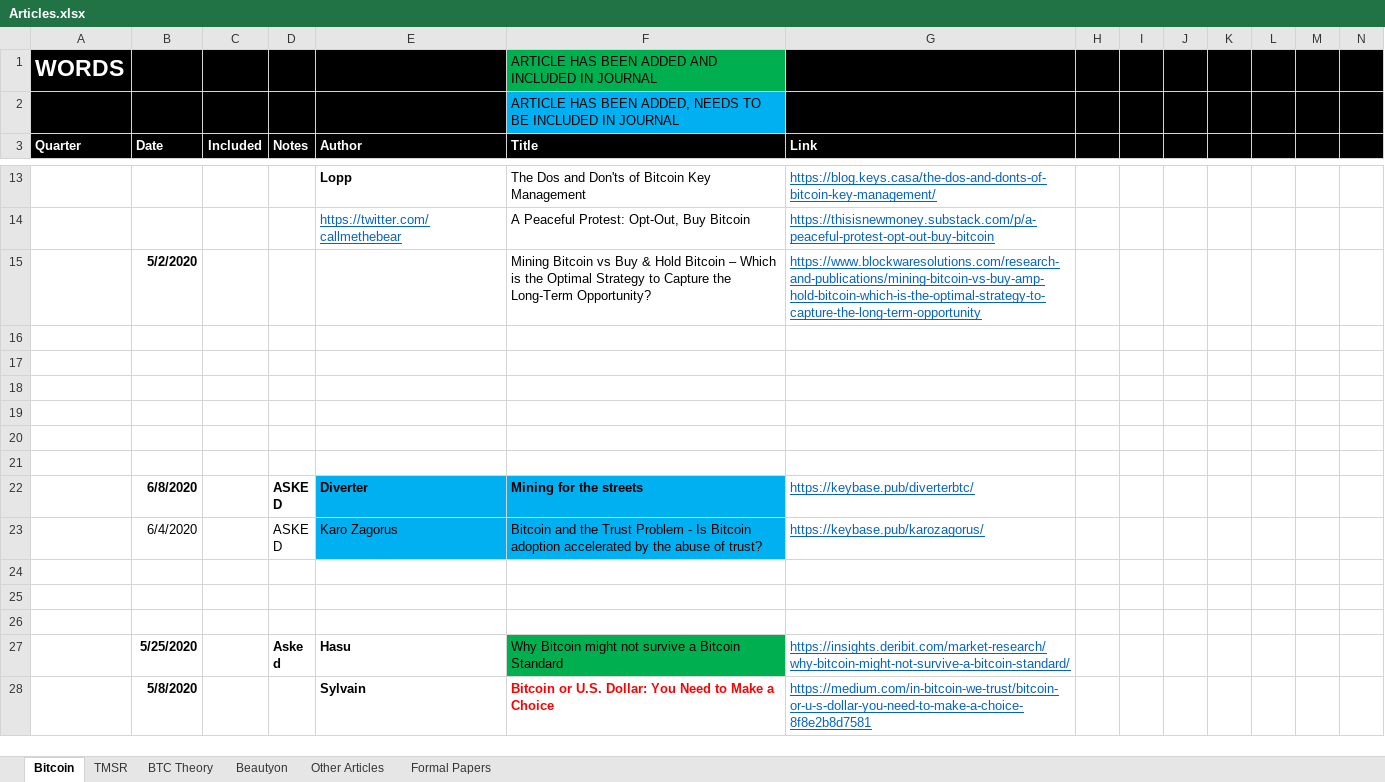
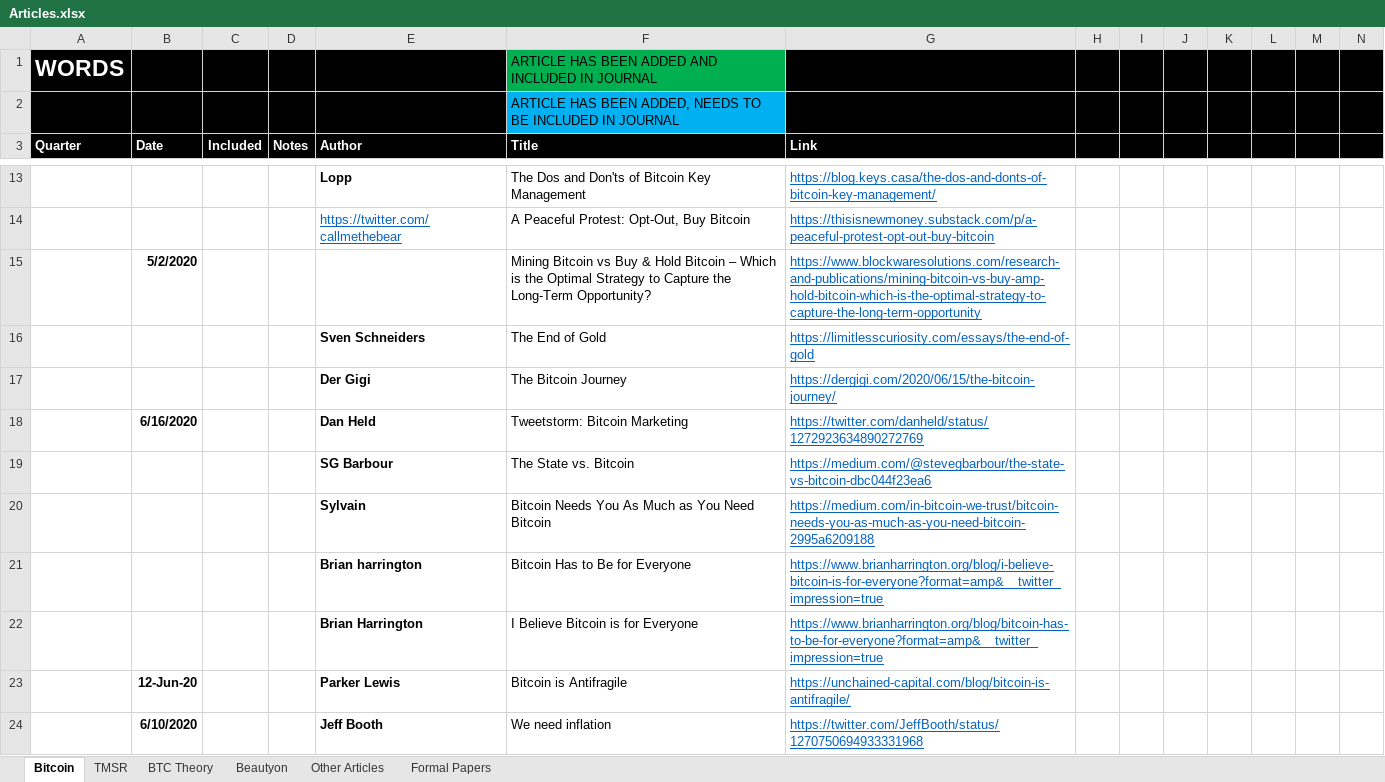
Before and after one commit to bitcoinwords/bitcoinwords.github.io, an Excel workbook: assets/queue/Articles.xlsx, sheet Bitcoin, drawn as a sheet; only a part is shown, gaps mark what is left out; the shorter side is filled out with more unchanged rows; values as stored, in another font and other column widths than the file's, no borders; charts and pictures and conditional formats not drawn; rows hold the shown columns only; the diff covers the shown part only; the diff names each change by its address in the sheet, - before the commit and + after, or states it on an @@ line.

Commit message:
Update Articles.xlsx

```diff
--- a/assets/queue/Articles.xlsx (sheet Bitcoin)
+++ b/assets/queue/Articles.xlsx (sheet Bitcoin)
+row 16:  |  |  |  | Sven Schneiders | The End of Gold | https://limitlesscuriosity.com/essays/the-end-of-gold
+row 17:  |  |  |  | Der Gigi | The Bitcoin Journey | https://dergigi.com/2020/06/15/the-bitcoin-journey/
+row 18:  | 6/16/2020 |  |  | Dan Held | Tweetstorm: Bitcoin Marketing | https://twitter.com/danheld/status/1272923634890272769
+row 19:  |  |  |  | SG Barbour | The State vs. Bitcoin | https://medium.com/@stevegbarbour/the-state-vs-bitcoin-dbc044f23ea6
+row 20:  |  |  |  | Sylvain | Bitcoin Needs You As Much as You Need Bitcoin | https://medium.com/in-bitcoin-we-trust/bitcoin-needs-you-as-much-as-you-need-bitcoin-2995a6209188
+row 21:  |  |  |  | Brian harrington | Bitcoin Has to Be for Everyone | https://www.brianharrington.org/blog/i-believe-bitcoin-is-for-everyone?format=amp&__twitter_impression=true
+row 22:  |  |  |  | Brian Harrington | I Believe Bitcoin is for Everyone | https://www.brianharrington.org/blog/bitcoin-has-to-be-for-everyone?format=amp&__twitter_impression=true
+row 23:  | 12-Jun-20 |  |  | Parker Lewis | Bitcoin is Antifragile | https://unchained-capital.com/blog/bitcoin-is-antifragile/
+row 24:  | 6/10/2020 |  |  | Jeff Booth | We need inflation | https://twitter.com/JeffBooth/status/1270750694933331968
```
Also changed, not shown: 8 added rows elsewhere in this sheet, charts or pictures.
